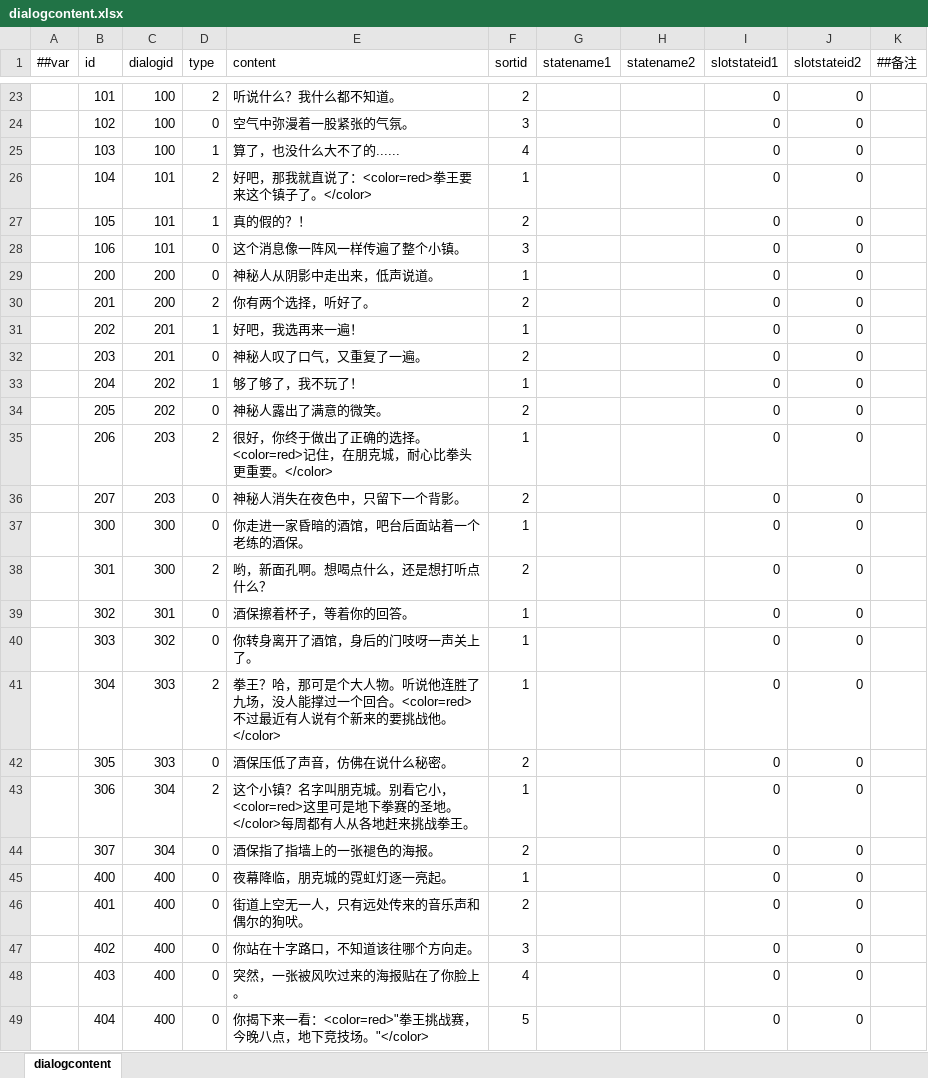
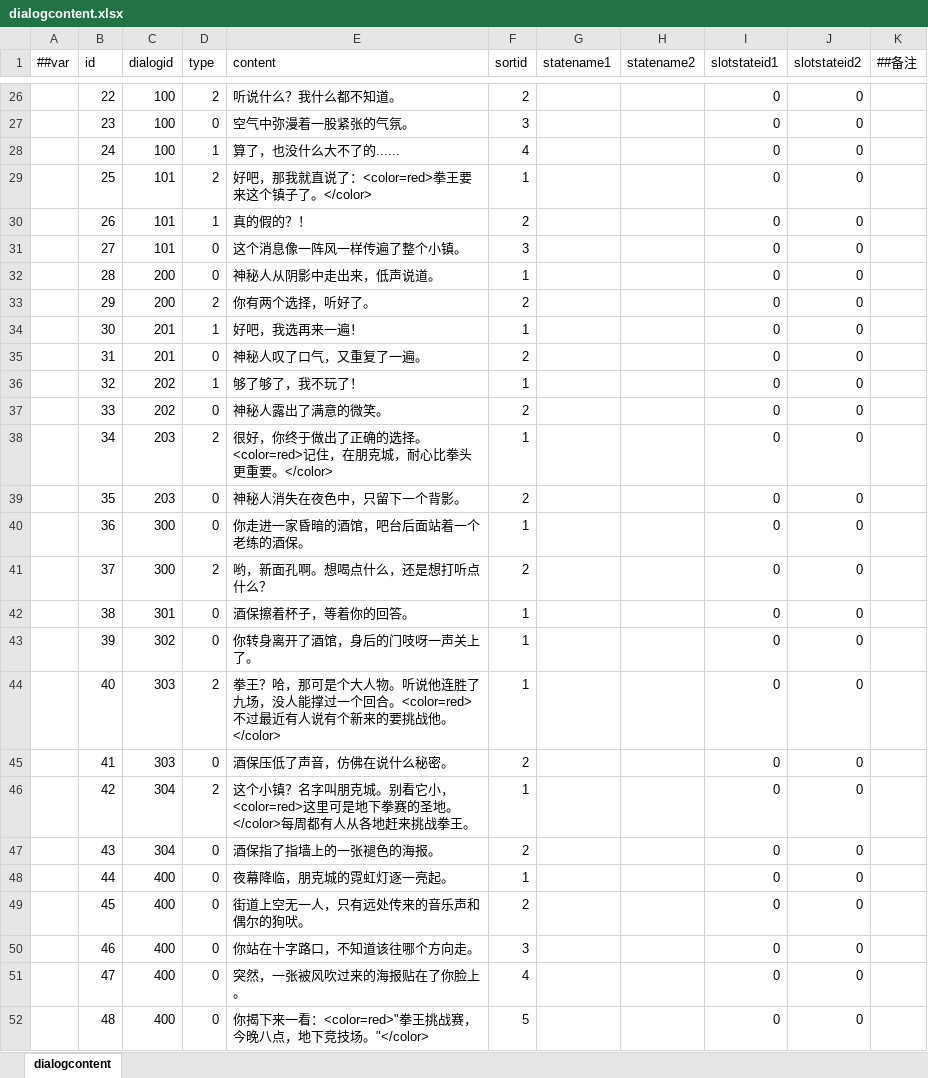
Before and after one commit to SaluteBEE/Hippo-s-Epic, an Excel workbook: DataTables/Datas/dialogcontent.xlsx, sheet dialogcontent, drawn as a sheet; only a part is shown, gaps mark what is left out; values as stored, in another font and other column widths than the file's, no borders; addresses are those after the commit; the diff covers the shown part only; the diff names each change by its address in the sheet, - before the commit and + after, or states it on an @@ line.

Commit message:
对话副表提交

```diff
--- a/DataTables/Datas/dialogcontent.xlsx (sheet dialogcontent)
+++ b/DataTables/Datas/dialogcontent.xlsx (sheet dialogcontent)
-B26 (id): 101
+B26 (id): 22
-B27 (id): 102
+B27 (id): 23
-B28 (id): 103
+B28 (id): 24
-B29 (id): 104
+B29 (id): 25
-B30 (id): 105
+B30 (id): 26
-B31 (id): 106
+B31 (id): 27
-B32 (id): 200
+B32 (id): 28
-B33 (id): 201
+B33 (id): 29
-B34 (id): 202
+B34 (id): 30
-B35 (id): 203
+B35 (id): 31
-B36 (id): 204
+B36 (id): 32
-B37 (id): 205
+B37 (id): 33
-B38 (id): 206
+B38 (id): 34
-B39 (id): 207
+B39 (id): 35
-B40 (id): 300
+B40 (id): 36
-B41 (id): 301
+B41 (id): 37
-B42 (id): 302
+B42 (id): 38
-B43 (id): 303
+B43 (id): 39
-B44 (id): 304
+B44 (id): 40
-B45 (id): 305
+B45 (id): 41
-B46 (id): 306
+B46 (id): 42
-B47 (id): 307
+B47 (id): 43
-B48 (id): 400
+B48 (id): 44
-B49 (id): 401
+B49 (id): 45
-B50 (id): 402
+B50 (id): 46
-B51 (id): 403
+B51 (id): 47
-B52 (id): 404
+B52 (id): 48
```
Also changed, not shown: 3 added rows and 32 edited cells elsewhere in this sheet.
